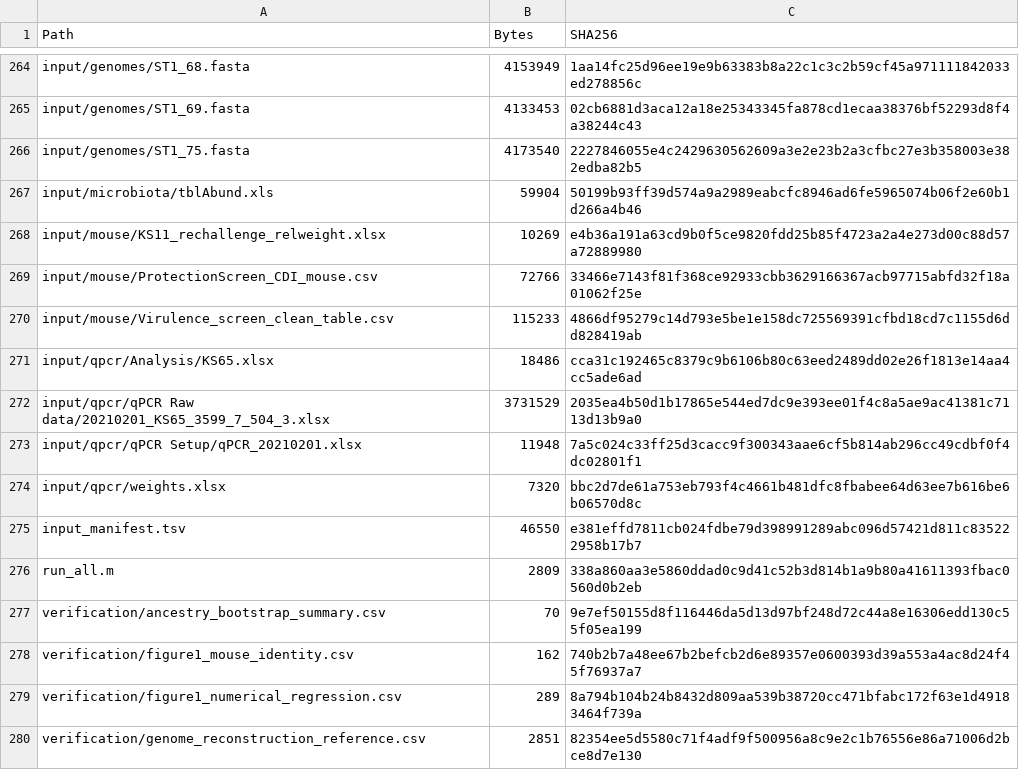
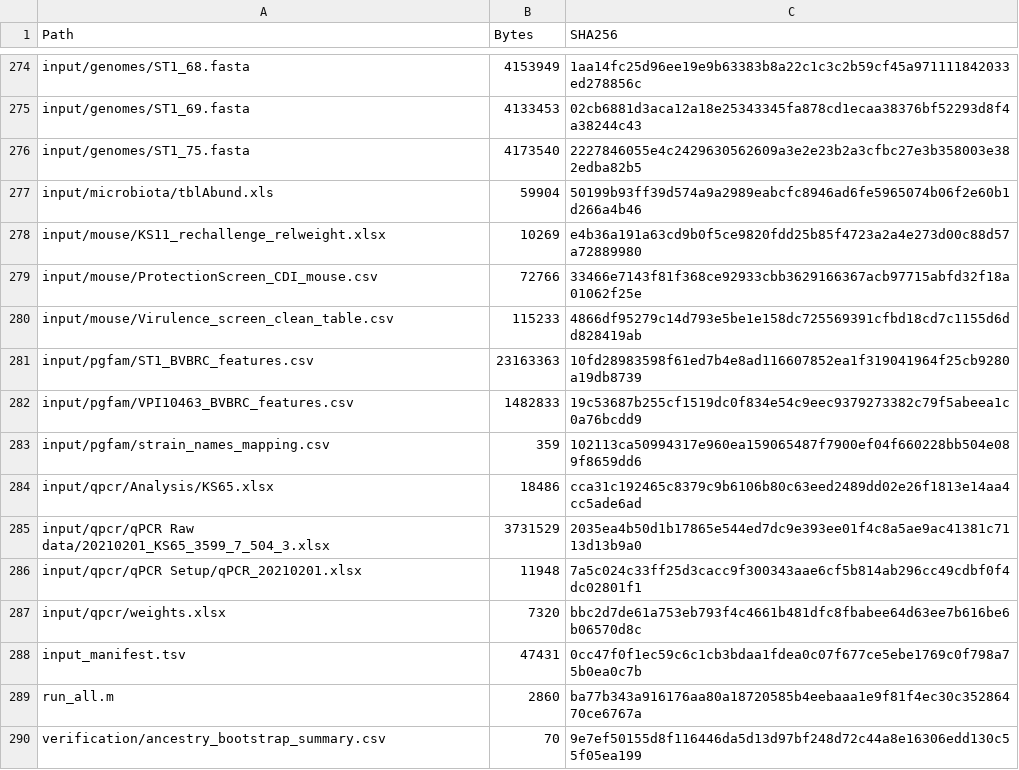
Before and after one commit to joaobxavier/cdiff_resource_access, a TSV file: release_checksums.tsv, drawn as a sheet; only a part is shown, gaps mark what is left out; the shorter side is filled out with more unchanged rows; the diff covers the shown part only.

```diff
--- a/release_checksums.tsv
+++ b/release_checksums.tsv
@@ -270,2 +280,5 @@ input/mouse/ProtectionScreen_CDI_mouse.csv	72766	33466e7143f81f368ce92933cbb3629
 input/mouse/Virulence_screen_clean_table.csv	115233	4866df95279c14d793e5be1e158dc725569391cfbd18cd7c1155d6dd828419ab
+input/pgfam/ST1_BVBRC_features.csv	23163363	10fd28983598f61ed7b4e8ad116607852ea1f319041964f25cb9280a19db8739
+input/pgfam/VPI10463_BVBRC_features.csv	1482833	19c53687b255cf1519dc0f834e54c9eec9379273382c79f5abeea1c0a76bcdd9
+input/pgfam/strain_names_mapping.csv	359	102113ca50994317e960ea159065487f7900ef04f660228bb504e089f8659dd6
 input/qpcr/Analysis/KS65.xlsx	18486	cca31c192465c8379c9b6106b80c63eed2489dd02e26f1813e14aa4cc5ade6ad
@@ -274,4 +287,4 @@ input/qpcr/qPCR Setup/qPCR_20210201.xlsx	11948	7a5c024c33ff25d3cacc9f300343aae6c
 input/qpcr/weights.xlsx	7320	bbc2d7de61a753eb793f4c4661b481dfc8fbabee64d63ee7b616be6b06570d8c
-input_manifest.tsv	46550	e381effd7811cb024fdbe79d398991289abc096d57421d811c835222958b17b7
-run_all.m	2809	338a860aa3e5860ddad0c9d41c52b3d814b1a9b80a41611393fbac0560d0b2eb
+input_manifest.tsv	47431	0cc47f0f1ec59c6c1cb3bdaa1fdea0c07f677ce5ebe1769c0f798a75b0ea0c7b
+run_all.m	2860	ba77b343a916176aa80a18720585b4eebaaa1e9f81f4ec30c35286470ce6767a
 verification/ancestry_bootstrap_summary.csv	70	9e7ef50155d8f116446da5d13d97bf248d72c44a8e16306edd130c55f05ea199
```
Also changed, not shown: 14 added rows and 51 edited cells elsewhere in this file, expected/numerical/figure4_class_associations.csv, input_manifest.tsv, 43 other files.
